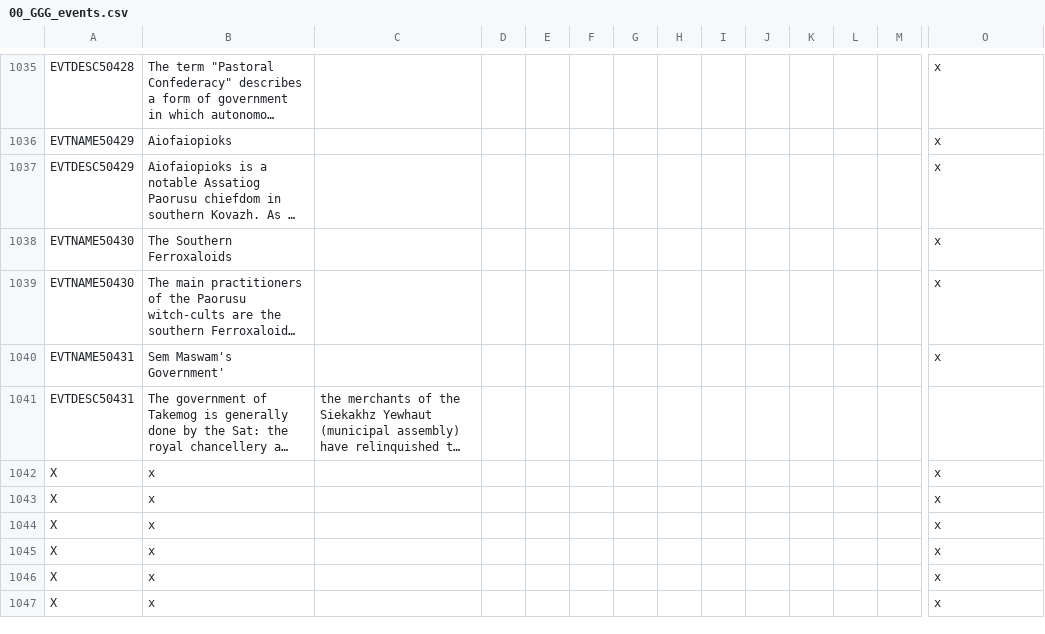
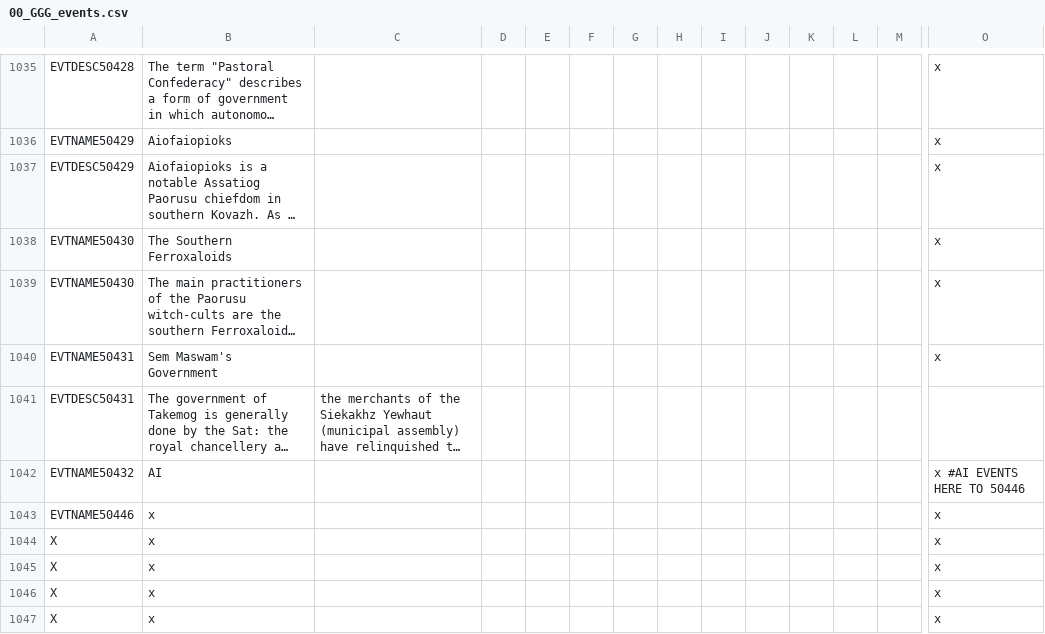
Before and after one commit to Gubelio/GGG, a CSV file: GGG/localisation/00_GGG_events.csv, drawn as a sheet; only a part is shown, gaps mark what is left out; long unchanged cells end in …; removed rows and columns are numbered as before the commit, all else as after; rows hold the shown columns only; the diff names each change by its address in the sheet, - before the commit and + after, or states it on an @@ line.

```diff
--- a/GGG/localisation/00_GGG_events.csv
+++ b/GGG/localisation/00_GGG_events.csv
-B1040: Sem Maswam's Government'
+B1040: Sem Maswam's Government
-row 1042: X | x |  |  |  |  |  |  |  |  |  |  |  | x
+row 1042: EVTNAME50432 | AI |  |  |  |  |  |  |  |  |  |  |  | x #AI EVENTS HERE TO 50446
-A1043: X
+A1043: EVTNAME50446
```
Also changed, not shown: 2 other files.
